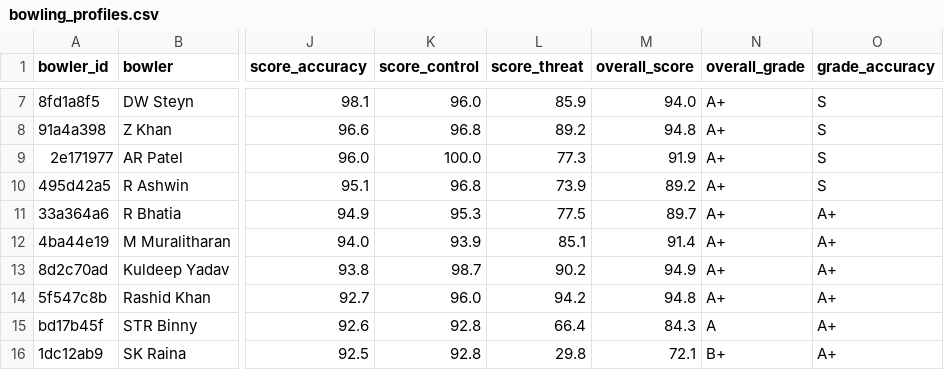
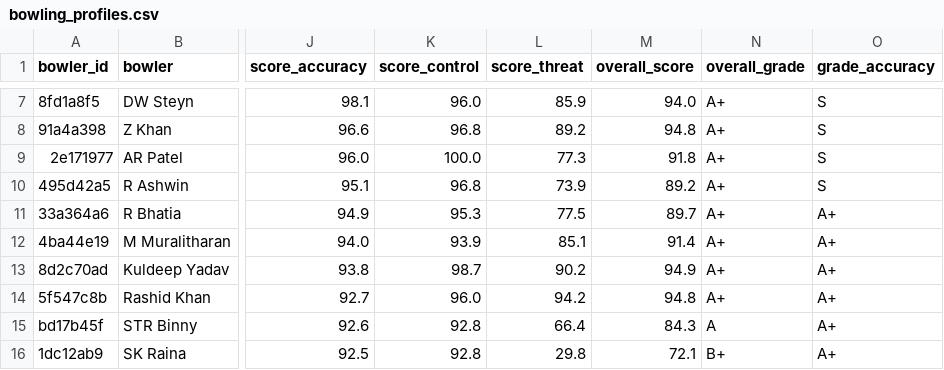
Before and after one commit to raghav-kalyana-sundaram/wicketmetric, a CSV file: output_ipl/bowling_profiles.csv, drawn as a sheet; only a part is shown, gaps mark what is left out; the diff names each change by its address in the sheet, - before the commit and + after, or states it on an @@ line.

```diff
--- a/output_ipl/bowling_profiles.csv
+++ b/output_ipl/bowling_profiles.csv
-M9 (overall_score): 91.9
+M9 (overall_score): 91.8
```
Also changed, not shown: output_ipl/batting_profiles.csv, output_t20i/batting_profiles.csv, 9 other files.
